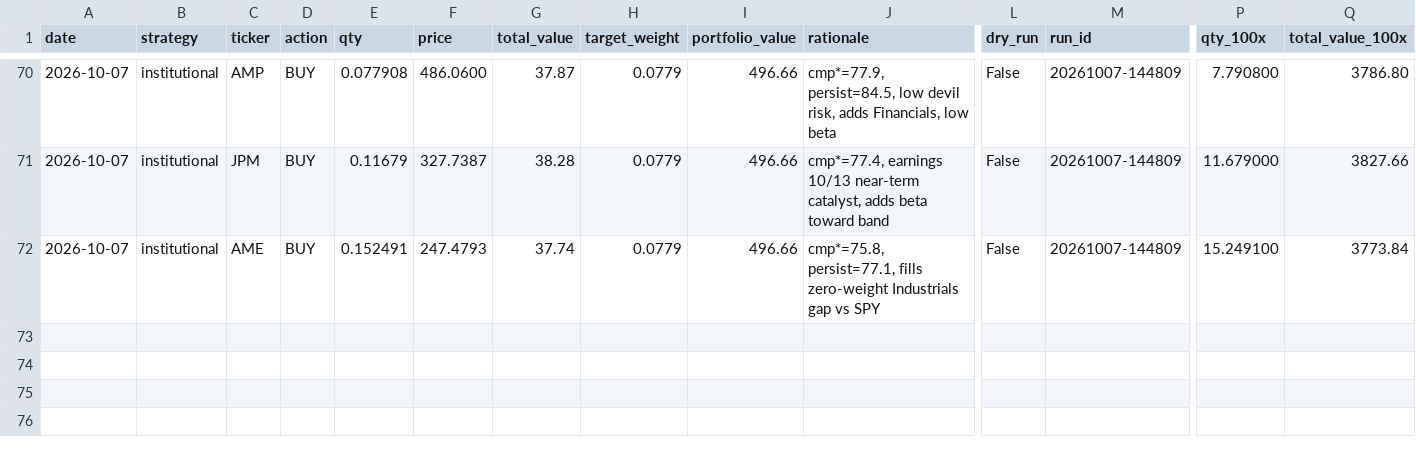
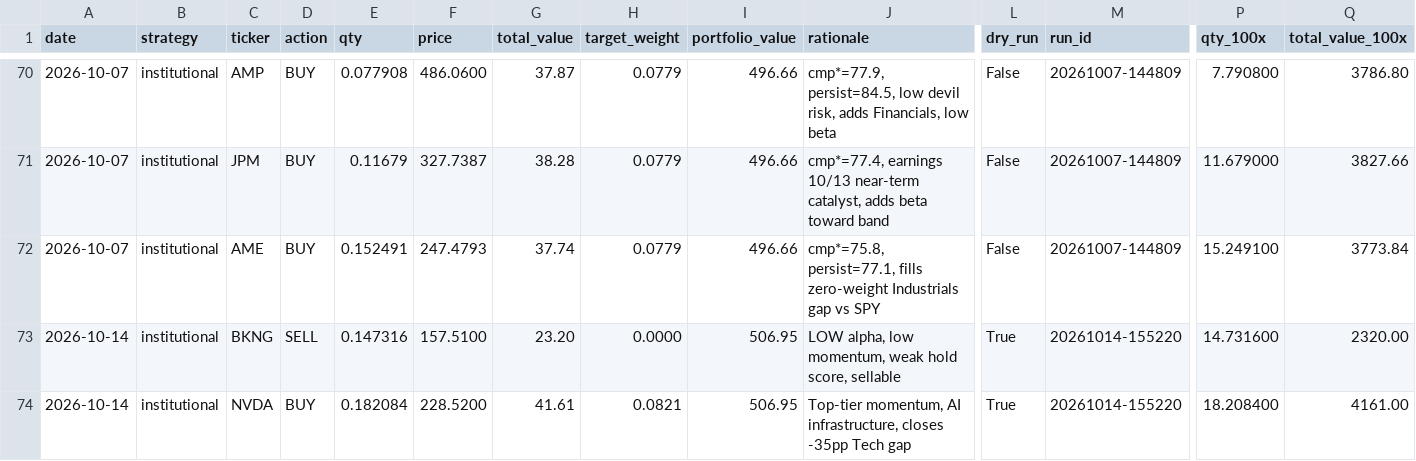
Before and after one commit to parthchoksi7/ai-investor, a CSV file: trades.csv, drawn as a sheet; only a part is shown, gaps mark what is left out; rows hold the shown columns only; the diff names each change by its address in the sheet, - before the commit and + after, or states it on an @@ line.

```diff
--- a/trades.csv
+++ b/trades.csv
+row 73: 2026-10-14 | institutional | BKNG | SELL | 0.147316 | 157.5100 | 23.20 | 0.0000 | 506.95 | LOW alpha, low momentum, weak hold score, sellable | True | 20261014-155220 | 14.731600 | 2320.00
+row 74: 2026-10-14 | institutional | NVDA | BUY | 0.182084 | 228.5200 | 41.61 | 0.0821 | 506.95 | Top-tier momentum, AI infrastructure, closes -35pp Tech gap | True | 20261014-155220 | 18.208400 | 4161.00
```
Also changed, not shown: 10 other files.
